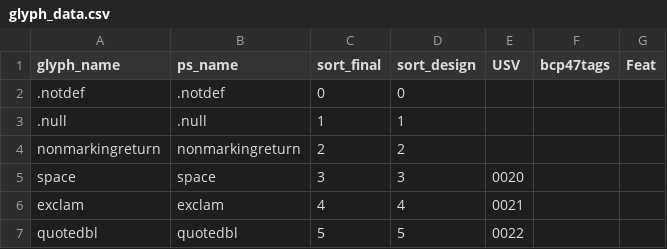
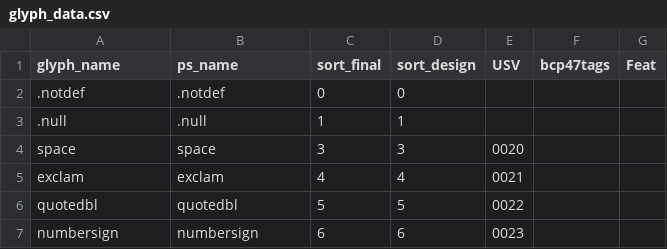
Before and after one commit to silnrsi/font-japa-sans-oriya, a CSV file: source/glyph_data.csv, drawn as a sheet; only a part is shown; the shorter side is filled out with more unchanged rows.

Commit message:
Delete nonmarkingreturn glyph.

```diff
--- a/source/glyph_data.csv
+++ b/source/glyph_data.csv
@@ -3,3 +3,2 @@ glyph_name,ps_name,sort_final,sort_design,USV,bcp47tags,Feat
 .null,.null,1,1,,,
-nonmarkingreturn,nonmarkingreturn,2,2,,,
 space,space,3,3,0020,,
```
Also changed, not shown: 21 other files.
